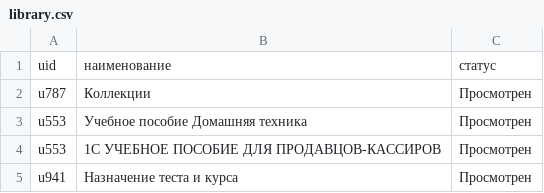
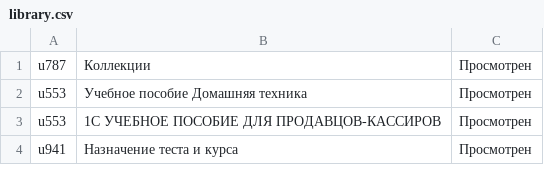
Before and after one commit to BobMoonbird/expohack, a CSV file: data/library.csv, drawn as a sheet; only a part is shown; the diff names each change by its address in the sheet, - before the commit and + after, or states it on an @@ line.

```diff
--- a/data/library.csv
+++ b/data/library.csv
-row 1: uid | наименование | статус
```
Also changed, not shown: 1 other file.
